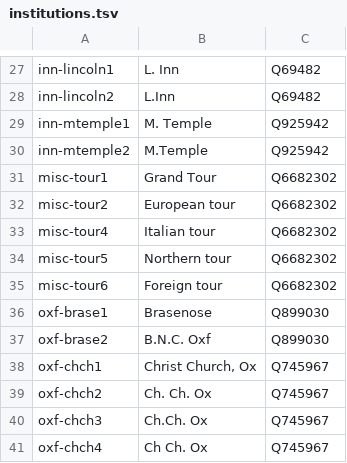
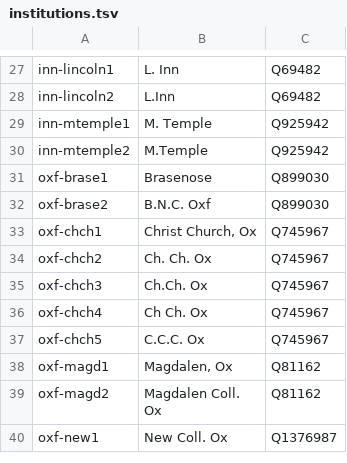
Before and after one commit to generalist/wikidata-hop, a TSV file: institutions.tsv, drawn as a sheet; only a part is shown, gaps mark what is left out; the shorter side is filled out with more unchanged rows; the diff names each change by its address in the sheet, - before the commit and + after, or states it on an @@ line.

Commit message:
Update institutions.tsv

```diff
--- a/institutions.tsv
+++ b/institutions.tsv
-row 31: misc-tour1 | Grand Tour | Q6682302
-row 32: misc-tour2 | European tour | Q6682302
-row 33: misc-tour4 | Italian tour | Q6682302
-row 34: misc-tour5 | Northern tour | Q6682302
-row 35: misc-tour6 | Foreign tour | Q6682302
```
